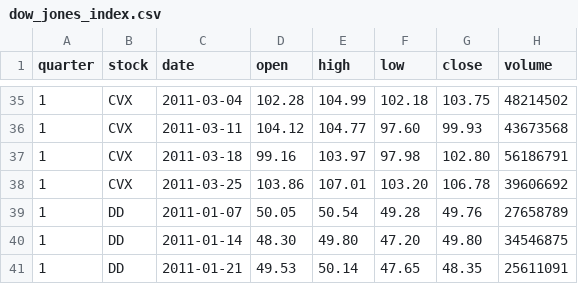
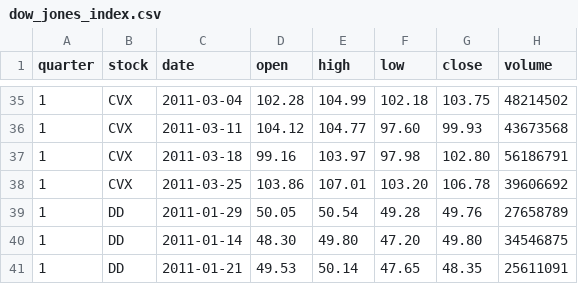
Before and after one commit to RahulK-art645/DowJonesIndex, a CSV file: src/main/resources/dow_jones_index.csv, drawn as a sheet; only a part is shown, gaps mark what is left out; the diff names each change by its address in the sheet, - before the commit and + after, or states it on an @@ line.

Commit message:
Fixes

```diff
--- a/src/main/resources/dow_jones_index.csv
+++ b/src/main/resources/dow_jones_index.csv
-C39 (date): 2011-01-07
+C39 (date): 2011-01-29
```
